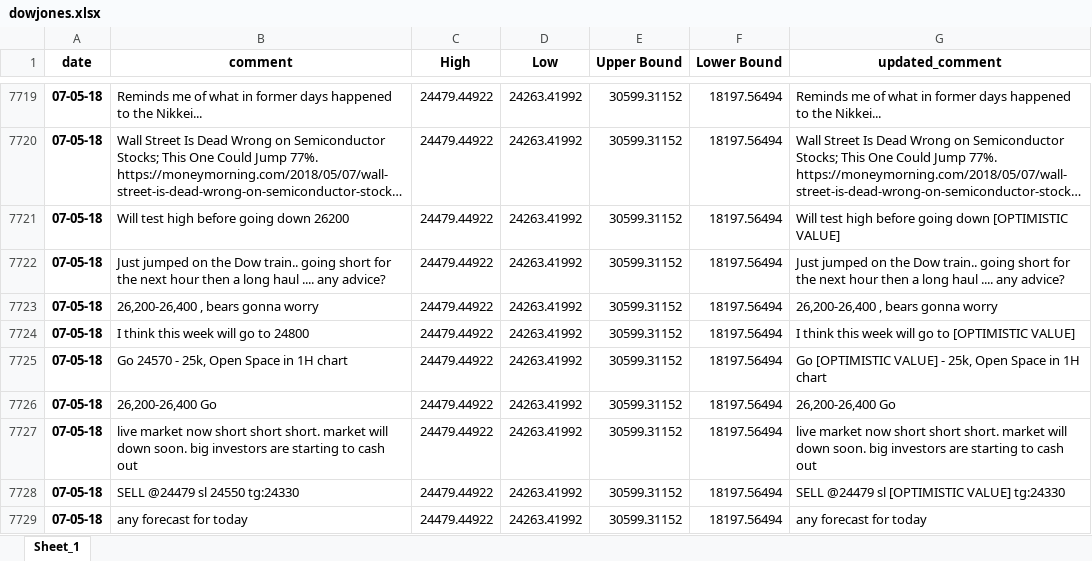
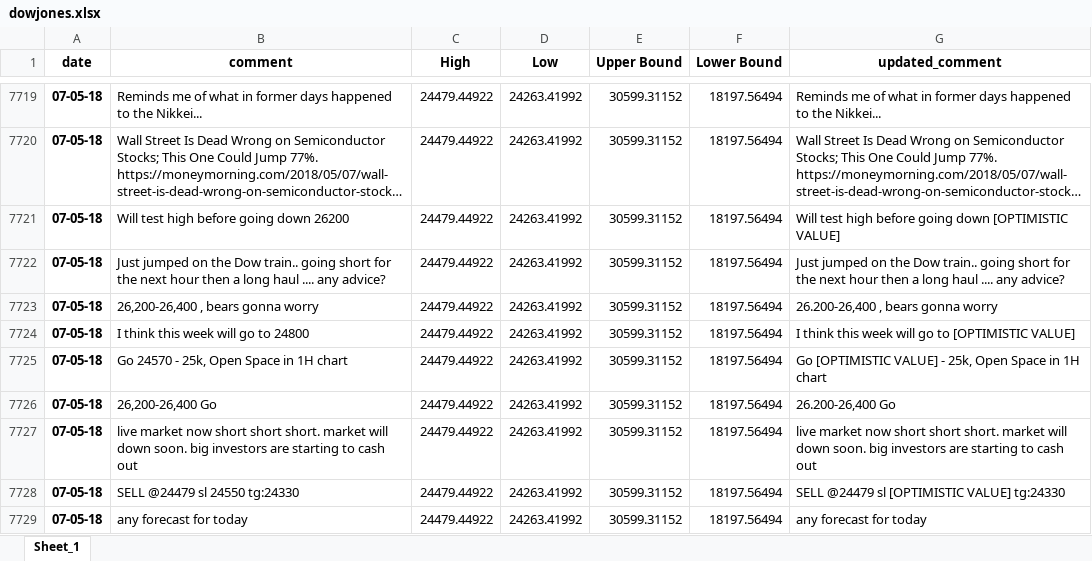
Before and after one commit to falkenovergaard/TA_Exam, an Excel workbook: data/output/dowjones.xlsx, sheet Sheet_1, drawn as a sheet; only a part is shown, gaps mark what is left out; long unchanged cells end in …; values as stored, in another font and other column widths than the file's, no borders; the diff covers the shown part only; the diff names each change by its address in the sheet, - before the commit and + after, or states it on an @@ line.

```diff
--- a/data/output/dowjones.xlsx (sheet Sheet_1)
+++ b/data/output/dowjones.xlsx (sheet Sheet_1)
-G7723 (updated_comment): 26,200-26,400 , bears gonna worry
+G7723 (updated_comment): 26.200-26,400 , bears gonna worry
-G7726 (updated_comment): 26,200-26,400 Go
+G7726 (updated_comment): 26.200-26,400 Go
```
Also changed, not shown: 357 edited cells elsewhere in this sheet, data/output/tesla.xlsx, 2 other files.
